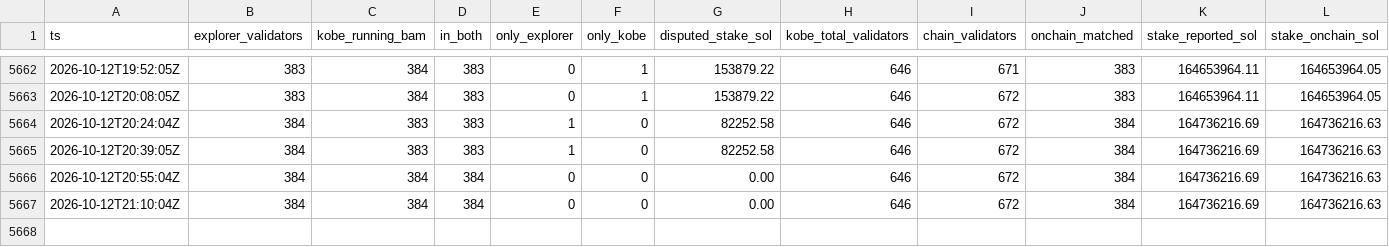
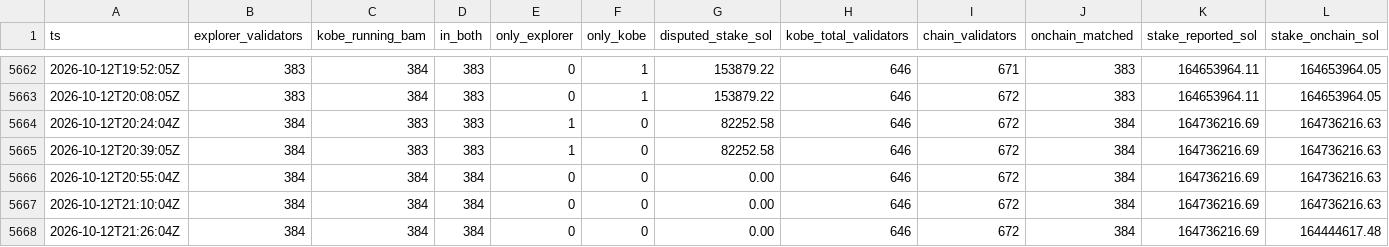
Before and after one commit to RYthaGOD/bamservatory-data, a CSV file: verification.csv, drawn as a sheet; only a part is shown, gaps mark what is left out; rows hold the shown columns only; the diff names each change by its address in the sheet, - before the commit and + after, or states it on an @@ line.

Commit message:
archive[primary]: manifest update

```diff
--- a/verification.csv
+++ b/verification.csv
+row 5668: 2026-10-12T21:26:04Z | 384 | 384 | 384 | 0 | 0 | 0.00 | 646 | 672 | 384 | 164736216.69 | 164444617.48
```
